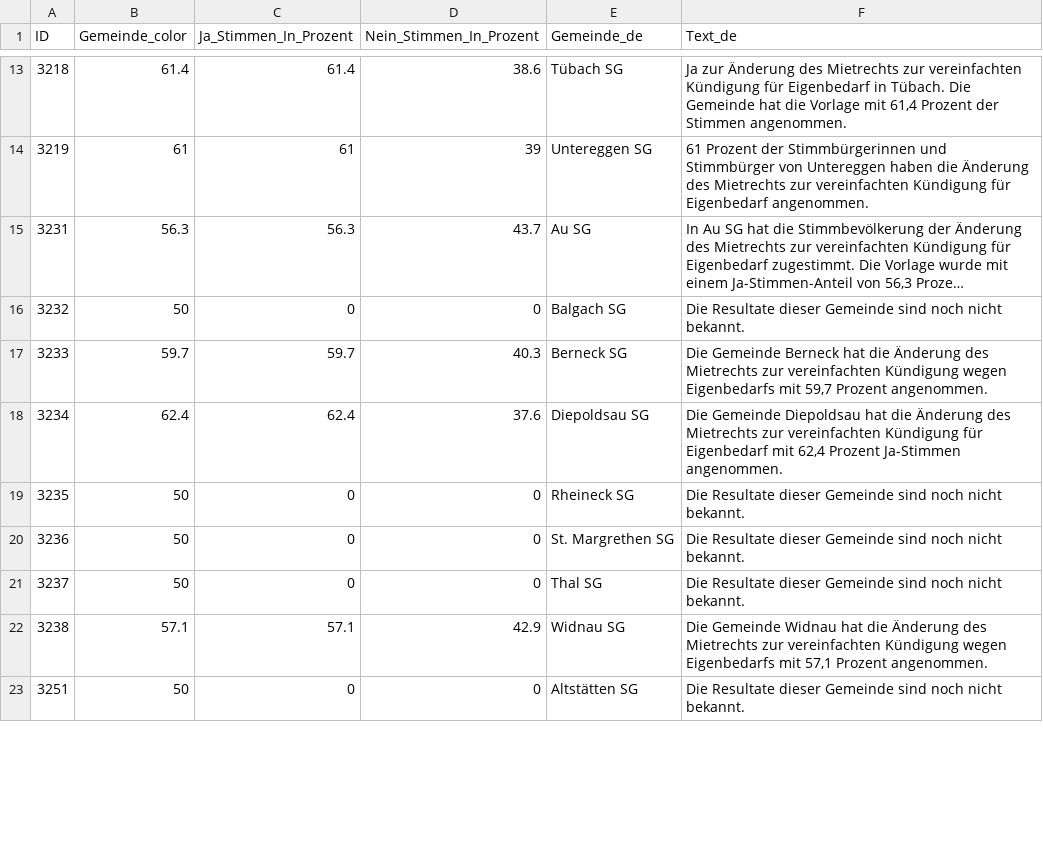
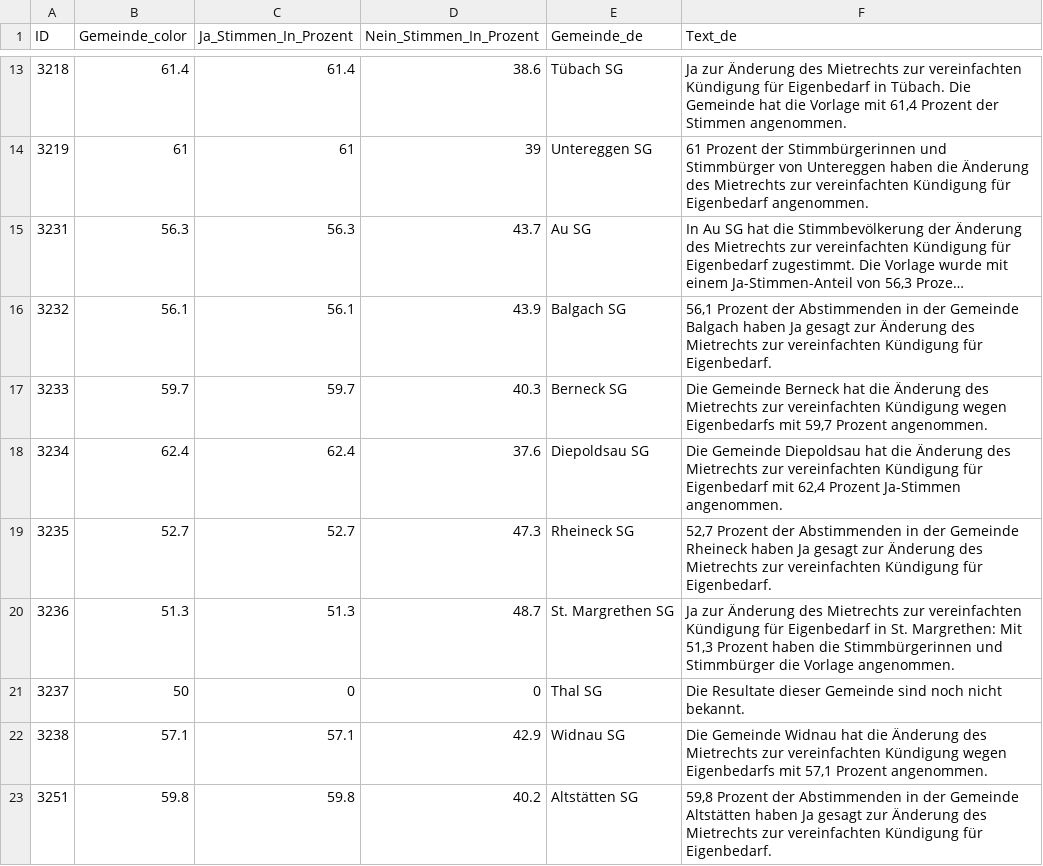
Before and after one commit to awp-finanznachrichten/lena_november2024, a CSV file: Output_Cantons/SG_CH_Mietrecht_Kuendigung_dw_de.csv, drawn as a sheet; only a part is shown, gaps mark what is left out; long unchanged cells end in …; the diff covers the shown part only; the diff names each change by its address in the sheet, - before the commit and + after, or states it on an @@ line.

```diff
--- a/Output_Cantons/SG_CH_Mietrecht_Kuendigung_dw_de.csv
+++ b/Output_Cantons/SG_CH_Mietrecht_Kuendigung_dw_de.csv
-B16 (Gemeinde_color): 50
+B16 (Gemeinde_color): 56.1
-C16 (Ja_Stimmen_In_Prozent): 0
+C16 (Ja_Stimmen_In_Prozent): 56.1
-D16 (Nein_Stimmen_In_Prozent): 0
+D16 (Nein_Stimmen_In_Prozent): 43.9
-F16 (Text_de): Die Resultate dieser Gemeinde sind noch nicht bekannt.
+F16 (Text_de): 56,1 Prozent der Abstimmenden in der Gemeinde Balgach haben Ja gesagt zur Änderung des Mietrechts zur vereinfachten Kündigung für Eigenbedarf.
-B19 (Gemeinde_color): 50
+B19 (Gemeinde_color): 52.7
-C19 (Ja_Stimmen_In_Prozent): 0
+C19 (Ja_Stimmen_In_Prozent): 52.7
-D19 (Nein_Stimmen_In_Prozent): 0
+D19 (Nein_Stimmen_In_Prozent): 47.3
-F19 (Text_de): Die Resultate dieser Gemeinde sind noch nicht bekannt.
+F19 (Text_de): 52,7 Prozent der Abstimmenden in der Gemeinde Rheineck haben Ja gesagt zur Änderung des Mietrechts zur vereinfachten Kündigung für Eigenbedarf.
-B20 (Gemeinde_color): 50
+B20 (Gemeinde_color): 51.3
-C20 (Ja_Stimmen_In_Prozent): 0
+C20 (Ja_Stimmen_In_Prozent): 51.3
-D20 (Nein_Stimmen_In_Prozent): 0
+D20 (Nein_Stimmen_In_Prozent): 48.7
-F20 (Text_de): Die Resultate dieser Gemeinde sind noch nicht bekannt.
+F20 (Text_de): Ja zur Änderung des Mietrechts zur vereinfachten Kündigung für Eigenbedarf in St. Margrethen: Mit 51,3 Prozent haben die Stimmbürgerinnen und Stimmbürger die Vorlage angenommen.
-B23 (Gemeinde_color): 50
+B23 (Gemeinde_color): 59.8
-C23 (Ja_Stimmen_In_Prozent): 0
+C23 (Ja_Stimmen_In_Prozent): 59.8
-D23 (Nein_Stimmen_In_Prozent): 0
+D23 (Nein_Stimmen_In_Prozent): 40.2
-F23 (Text_de): Die Resultate dieser Gemeinde sind noch nicht bekannt.
+F23 (Text_de): 59,8 Prozent der Abstimmenden in der Gemeinde Altstätten haben Ja gesagt zur Änderung des Mietrechts zur vereinfachten Kündigung für Eigenbedarf.
```
Also changed, not shown: 56 edited cells elsewhere in this file, Output_Cantons/JU_CH_Gesundheitsleistungen_dw_fr.csv, Output_Cantons/JU_CH_Mietrecht_Kuendigung_dw_fr.csv, 54 other files.
